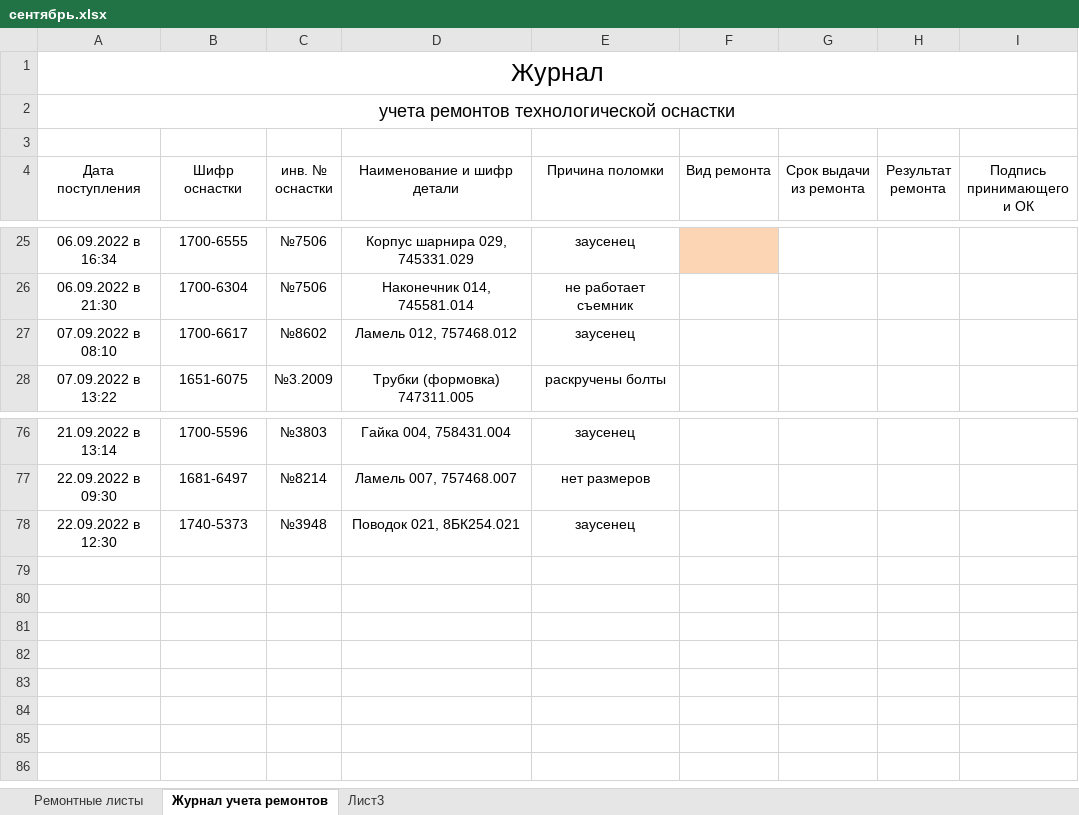
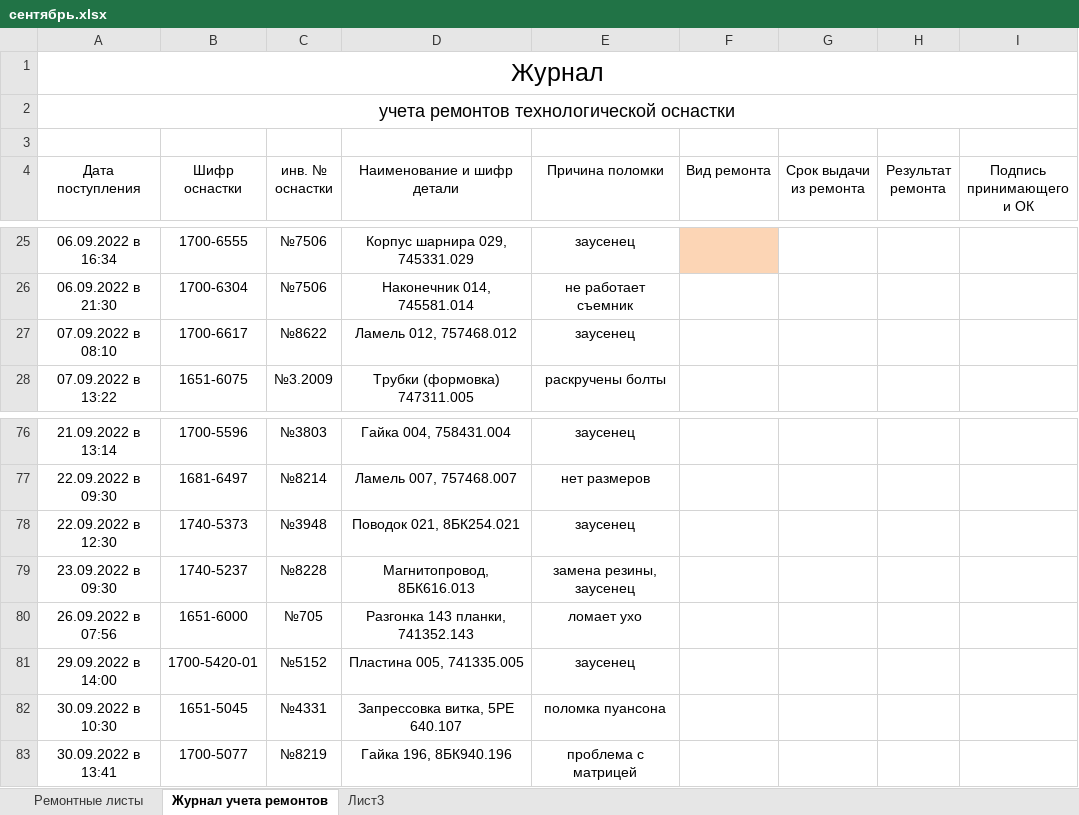
Before and after one commit to AliaksandrHaurylenka/electrical-equipment, an Excel workbook: work/Оснастка/Ремонтные листы/2022 год/сентябрь.xlsx, sheet Журнал учета ремонтов, drawn as a sheet; only a part is shown, gaps mark what is left out; values as stored, in another font and other column widths than the file's, no borders; the diff names each change by its address in the sheet, - before the commit and + after, or states it on an @@ line.

```diff
--- a/work/Оснастка/Ремонтные листы/2022 год/сентябрь.xlsx (sheet Журнал учета ремонтов)
+++ b/work/Оснастка/Ремонтные листы/2022 год/сентябрь.xlsx (sheet Журнал учета ремонтов)
-C27 (инв. № оснастки): №8602
+C27 (инв. № оснастки): №8622
+row 79: 23.09.2022 в 09:30 | 1740-5237 | №8228 | Магнитопровод, 8БК616.013 | замена резины, заусенец
+row 80: 26.09.2022 в 07:56 | 1651-6000 | №705 | Разгонка 143 планки, 741352.143 | ломает ухо
+row 81: 29.09.2022 в 14:00 | 1700-5420-01 | №5152 | Пластина 005, 741335.005 | заусенец
+row 82: 30.09.2022 в 10:30 | 1651-5045 | №4331 | Запрессовка витка, 5РЕ 640.107 | поломка пуансона
+row 83: 30.09.2022 в 13:41 | 1700-5077 | №8219 | Гайка 196, 8БК940.196 | проблема с матрицей
```
Also changed, not shown: sheet Ремонтные листы, work/Оснастка/Штампы и приспособления.xlsx, 31 other files.
